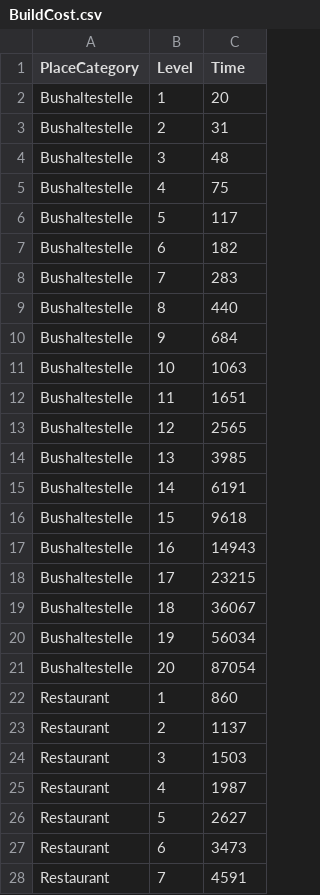
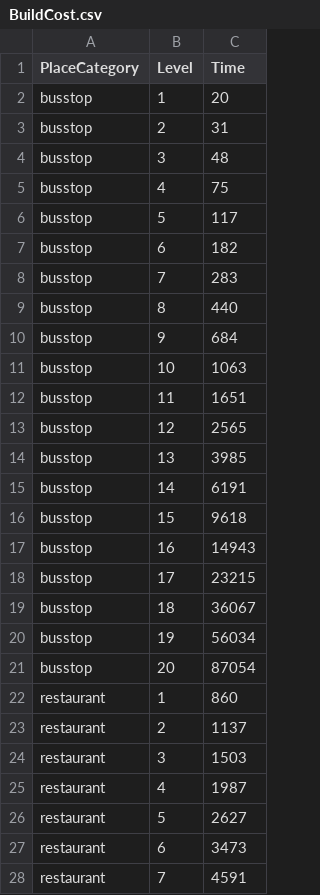
Before and after one commit to exmatrikulator/wustopia, a CSV file: webapp/import/BuildCost.csv, drawn as a sheet; only a part is shown; the diff covers the shown part only.

```diff
--- a/webapp/import/BuildCost.csv
+++ b/webapp/import/BuildCost.csv
@@ -1,28 +1,28 @@
 PlaceCategory,Level,Time
-Bushaltestelle,1,20
-Bushaltestelle,2,31
-Bushaltestelle,3,48
-Bushaltestelle,4,75
-Bushaltestelle,5,117
-Bushaltestelle,6,182
-Bushaltestelle,7,283
-Bushaltestelle,8,440
-Bushaltestelle,9,684
-Bushaltestelle,10,1063
-Bushaltestelle,11,1651
-Bushaltestelle,12,2565
-Bushaltestelle,13,3985
-Bushaltestelle,14,6191
-Bushaltestelle,15,9618
-Bushaltestelle,16,14943
-Bushaltestelle,17,23215
-Bushaltestelle,18,36067
-Bushaltestelle,19,56034
-Bushaltestelle,20,87054
-Restaurant,1,860
-Restaurant,2,1137
-Restaurant,3,1503
-Restaurant,4,1987
-Restaurant,5,2627
-Restaurant,6,3473
-Restaurant,7,4591
+busstop,1,20
+busstop,2,31
+busstop,3,48
+busstop,4,75
+busstop,5,117
+busstop,6,182
+busstop,7,283
+busstop,8,440
+busstop,9,684
+busstop,10,1063
+busstop,11,1651
+busstop,12,2565
+busstop,13,3985
+busstop,14,6191
+busstop,15,9618
+busstop,16,14943
+busstop,17,23215
+busstop,18,36067
+busstop,19,56034
+busstop,20,87054
+restaurant,1,860
+restaurant,2,1137
+restaurant,3,1503
+restaurant,4,1987
+restaurant,5,2627
+restaurant,6,3473
+restaurant,7,4591
```
Also changed, not shown: 68 edited cells elsewhere in this file, webapp/import/BuildCostResource.csv, webapp/import/PlaceCategory.csv, 12 other files.
